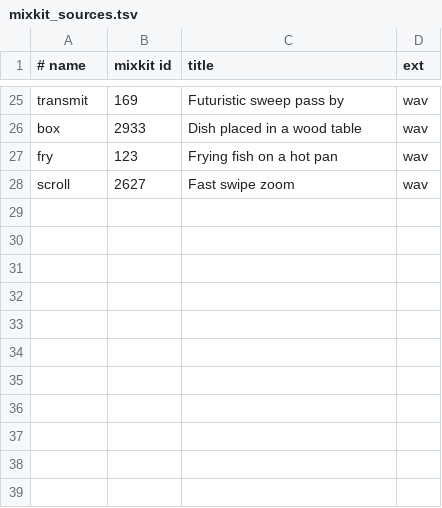
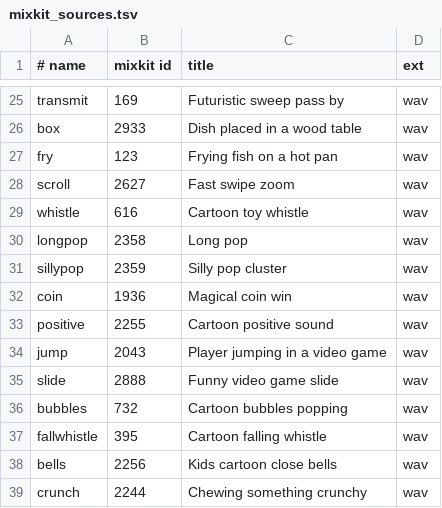
Before and after one commit to 3ameruts/broasted-3ltareeq-, a TSV file: video/online-order-launch/audio/mixkit_sources.tsv, drawn as a sheet; only a part is shown, gaps mark what is left out.

```diff
--- a/video/online-order-launch/audio/mixkit_sources.tsv
+++ b/video/online-order-launch/audio/mixkit_sources.tsv
@@ -28 +28,12 @@ fry	123	Frying fish on a hot pan	wav
 scroll	2627	Fast swipe zoom	wav
+whistle	616	Cartoon toy whistle	wav
+longpop	2358	Long pop	wav
+sillypop	2359	Silly pop cluster	wav
+coin	1936	Magical coin win	wav
+positive	2255	Cartoon positive sound	wav
+jump	2043	Player jumping in a video game	wav
+slide	2888	Funny video game slide	wav
+bubbles	732	Cartoon bubbles popping	wav
+fallwhistle	395	Cartoon falling whistle	wav
+bells	2256	Kids cartoon close bells	wav
+crunch	2244	Chewing something crunchy	wav
```
Also changed, not shown: 17 other files.
